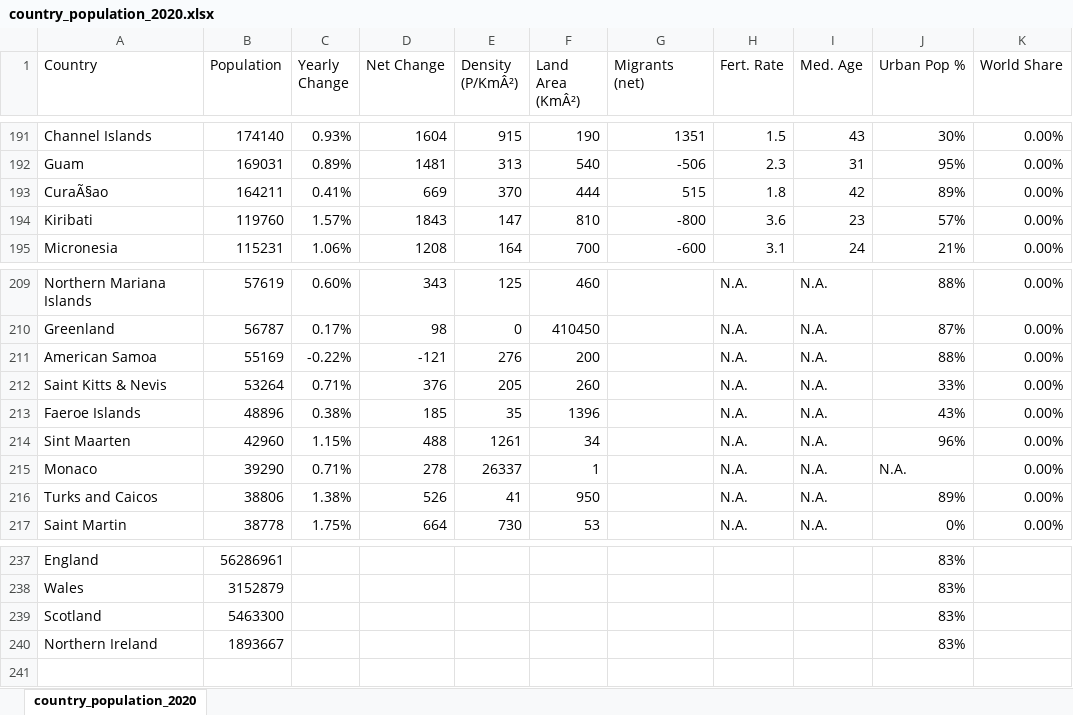
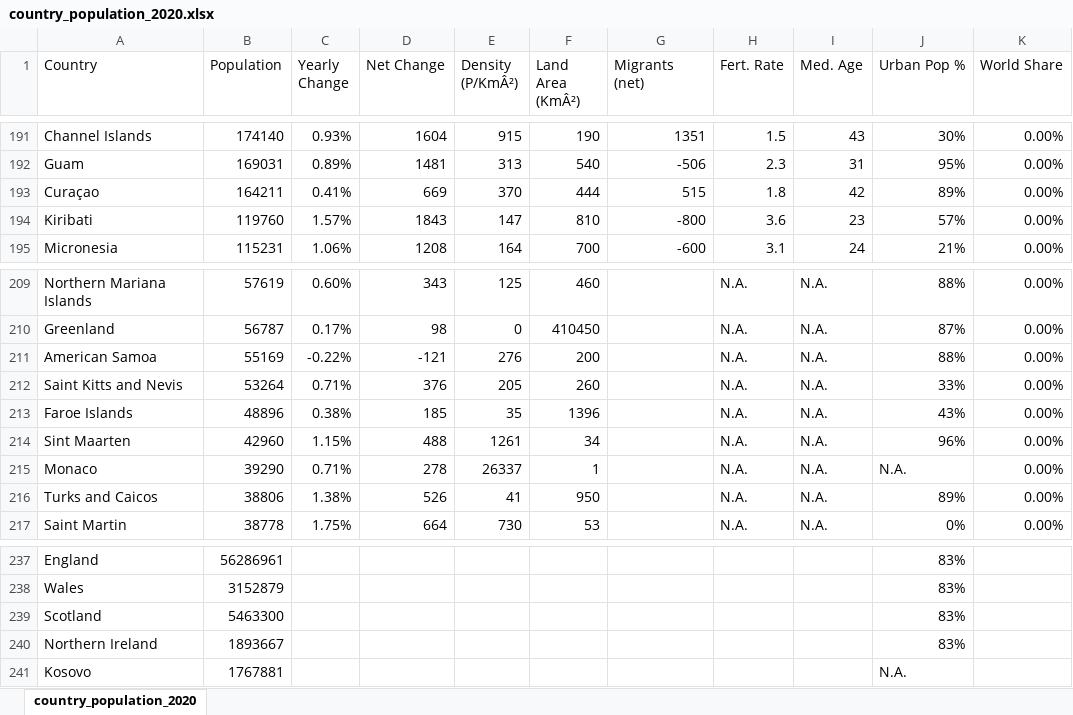
Before and after one commit to kennethleungty/FIFA-Football-World-Rankings, an Excel workbook: data/country_population_2020.xlsx, sheet country_population_2020, drawn as a sheet; only a part is shown, gaps mark what is left out; values as stored, in another font and other column widths than the file's, no borders; the diff names each change by its address in the sheet, - before the commit and + after, or states it on an @@ line.

Commit message:
Add datasets

```diff
--- a/data/country_population_2020.xlsx (sheet country_population_2020)
+++ b/data/country_population_2020.xlsx (sheet country_population_2020)
-A193 (Country): CuraÃ§ao
+A193 (Country): Curaçao
-A212 (Country): Saint Kitts & Nevis
+A212 (Country): Saint Kitts and Nevis
-A213 (Country): Faeroe Islands
+A213 (Country): Faroe Islands
+row 241: Kosovo | 1767881 |  |  |  |  |  |  |  | N.A.
```
Also changed, not shown: 4 other files.
